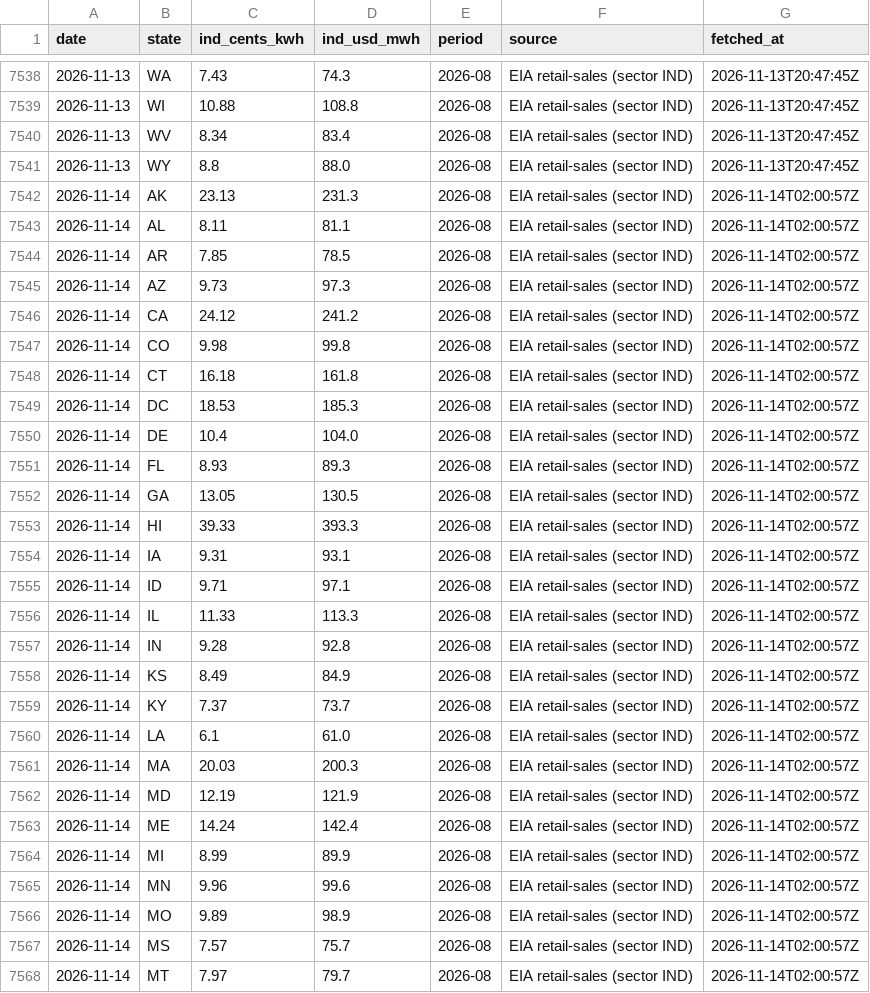
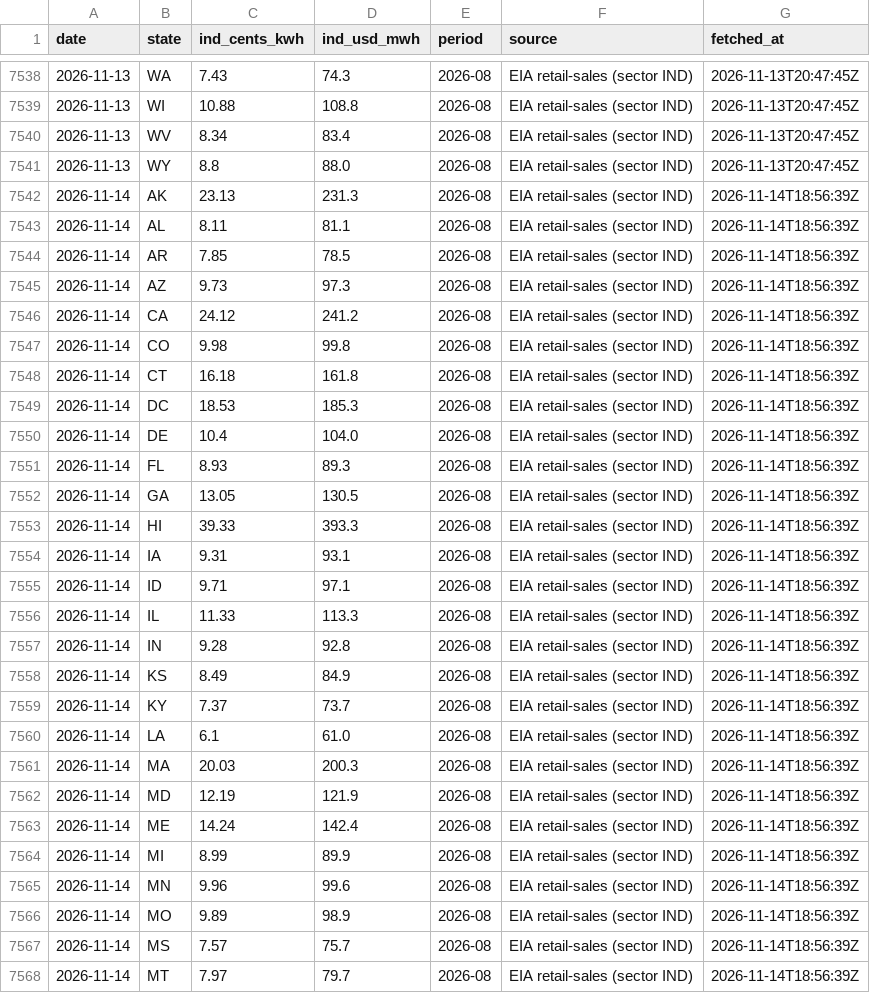
Before and after one commit to vijay-sachdeva/us-ai-infra, a CSV file: data/history/power_econ.csv, drawn as a sheet; only a part is shown, gaps mark what is left out; the diff covers the shown part only.

```diff
--- a/data/history/power_econ.csv
+++ b/data/history/power_econ.csv
@@ -7541,28 +7541,28 @@ date,state,ind_cents_kwh,ind_usd_mwh,period,source,fetched_at
 2026-11-13,WY,8.8,88.0,2026-08,EIA retail-sales (sector IND),2026-11-13T20:47:45Z
-2026-11-14,AK,23.13,231.3,2026-08,EIA retail-sales (sector IND),2026-11-14T02:00:57Z
-2026-11-14,AL,8.11,81.1,2026-08,EIA retail-sales (sector IND),2026-11-14T02:00:57Z
-2026-11-14,AR,7.85,78.5,2026-08,EIA retail-sales (sector IND),2026-11-14T02:00:57Z
-2026-11-14,AZ,9.73,97.3,2026-08,EIA retail-sales (sector IND),2026-11-14T02:00:57Z
-2026-11-14,CA,24.12,241.2,2026-08,EIA retail-sales (sector IND),2026-11-14T02:00:57Z
-2026-11-14,CO,9.98,99.8,2026-08,EIA retail-sales (sector IND),2026-11-14T02:00:57Z
-2026-11-14,CT,16.18,161.8,2026-08,EIA retail-sales (sector IND),2026-11-14T02:00:57Z
-2026-11-14,DC,18.53,185.3,2026-08,EIA retail-sales (sector IND),2026-11-14T02:00:57Z
-2026-11-14,DE,10.4,104.0,2026-08,EIA retail-sales (sector IND),2026-11-14T02:00:57Z
-2026-11-14,FL,8.93,89.3,2026-08,EIA retail-sales (sector IND),2026-11-14T02:00:57Z
-2026-11-14,GA,13.05,130.5,2026-08,EIA retail-sales (sector IND),2026-11-14T02:00:57Z
-2026-11-14,HI,39.33,393.3,2026-08,EIA retail-sales (sector IND),2026-11-14T02:00:57Z
-2026-11-14,IA,9.31,93.1,2026-08,EIA retail-sales (sector IND),2026-11-14T02:00:57Z
-2026-11-14,ID,9.71,97.1,2026-08,EIA retail-sales (sector IND),2026-11-14T02:00:57Z
-2026-11-14,IL,11.33,113.3,2026-08,EIA retail-sales (sector IND),2026-11-14T02:00:57Z
-2026-11-14,IN,9.28,92.8,2026-08,EIA retail-sales (sector IND),2026-11-14T02:00:57Z
-2026-11-14,KS,8.49,84.9,2026-08,EIA retail-sales (sector IND),2026-11-14T02:00:57Z
-2026-11-14,KY,7.37,73.7,2026-08,EIA retail-sales (sector IND),2026-11-14T02:00:57Z
-2026-11-14,LA,6.1,61.0,2026-08,EIA retail-sales (sector IND),2026-11-14T02:00:57Z
-2026-11-14,MA,20.03,200.3,2026-08,EIA retail-sales (sector IND),2026-11-14T02:00:57Z
-2026-11-14,MD,12.19,121.9,2026-08,EIA retail-sales (sector IND),2026-11-14T02:00:57Z
-2026-11-14,ME,14.24,142.4,2026-08,EIA retail-sales (sector IND),2026-11-14T02:00:57Z
-2026-11-14,MI,8.99,89.9,2026-08,EIA retail-sales (sector IND),2026-11-14T02:00:57Z
-2026-11-14,MN,9.96,99.6,2026-08,EIA retail-sales (sector IND),2026-11-14T02:00:57Z
-2026-11-14,MO,9.89,98.9,2026-08,EIA retail-sales (sector IND),2026-11-14T02:00:57Z
-2026-11-14,MS,7.57,75.7,2026-08,EIA retail-sales (sector IND),2026-11-14T02:00:57Z
-2026-11-14,MT,7.97,79.7,2026-08,EIA retail-sales (sector IND),2026-11-14T02:00:57Z
+2026-11-14,AK,23.13,231.3,2026-08,EIA retail-sales (sector IND),2026-11-14T18:56:39Z
+2026-11-14,AL,8.11,81.1,2026-08,EIA retail-sales (sector IND),2026-11-14T18:56:39Z
+2026-11-14,AR,7.85,78.5,2026-08,EIA retail-sales (sector IND),2026-11-14T18:56:39Z
+2026-11-14,AZ,9.73,97.3,2026-08,EIA retail-sales (sector IND),2026-11-14T18:56:39Z
+2026-11-14,CA,24.12,241.2,2026-08,EIA retail-sales (sector IND),2026-11-14T18:56:39Z
+2026-11-14,CO,9.98,99.8,2026-08,EIA retail-sales (sector IND),2026-11-14T18:56:39Z
+2026-11-14,CT,16.18,161.8,2026-08,EIA retail-sales (sector IND),2026-11-14T18:56:39Z
+2026-11-14,DC,18.53,185.3,2026-08,EIA retail-sales (sector IND),2026-11-14T18:56:39Z
+2026-11-14,DE,10.4,104.0,2026-08,EIA retail-sales (sector IND),2026-11-14T18:56:39Z
+2026-11-14,FL,8.93,89.3,2026-08,EIA retail-sales (sector IND),2026-11-14T18:56:39Z
+2026-11-14,GA,13.05,130.5,2026-08,EIA retail-sales (sector IND),2026-11-14T18:56:39Z
+2026-11-14,HI,39.33,393.3,2026-08,EIA retail-sales (sector IND),2026-11-14T18:56:39Z
+2026-11-14,IA,9.31,93.1,2026-08,EIA retail-sales (sector IND),2026-11-14T18:56:39Z
+2026-11-14,ID,9.71,97.1,2026-08,EIA retail-sales (sector IND),2026-11-14T18:56:39Z
+2026-11-14,IL,11.33,113.3,2026-08,EIA retail-sales (sector IND),2026-11-14T18:56:39Z
+2026-11-14,IN,9.28,92.8,2026-08,EIA retail-sales (sector IND),2026-11-14T18:56:39Z
+2026-11-14,KS,8.49,84.9,2026-08,EIA retail-sales (sector IND),2026-11-14T18:56:39Z
+2026-11-14,KY,7.37,73.7,2026-08,EIA retail-sales (sector IND),2026-11-14T18:56:39Z
+2026-11-14,LA,6.1,61.0,2026-08,EIA retail-sales (sector IND),2026-11-14T18:56:39Z
+2026-11-14,MA,20.03,200.3,2026-08,EIA retail-sales (sector IND),2026-11-14T18:56:39Z
+2026-11-14,MD,12.19,121.9,2026-08,EIA retail-sales (sector IND),2026-11-14T18:56:39Z
+2026-11-14,ME,14.24,142.4,2026-08,EIA retail-sales (sector IND),2026-11-14T18:56:39Z
+2026-11-14,MI,8.99,89.9,2026-08,EIA retail-sales (sector IND),2026-11-14T18:56:39Z
+2026-11-14,MN,9.96,99.6,2026-08,EIA retail-sales (sector IND),2026-11-14T18:56:39Z
+2026-11-14,MO,9.89,98.9,2026-08,EIA retail-sales (sector IND),2026-11-14T18:56:39Z
+2026-11-14,MS,7.57,75.7,2026-08,EIA retail-sales (sector IND),2026-11-14T18:56:39Z
+2026-11-14,MT,7.97,79.7,2026-08,EIA retail-sales (sector IND),2026-11-14T18:56:39Z
```
Also changed, not shown: 25 edited cells elsewhere in this file, data/history/gpu_prices.csv, data/history/grid.csv, 9 other files.
